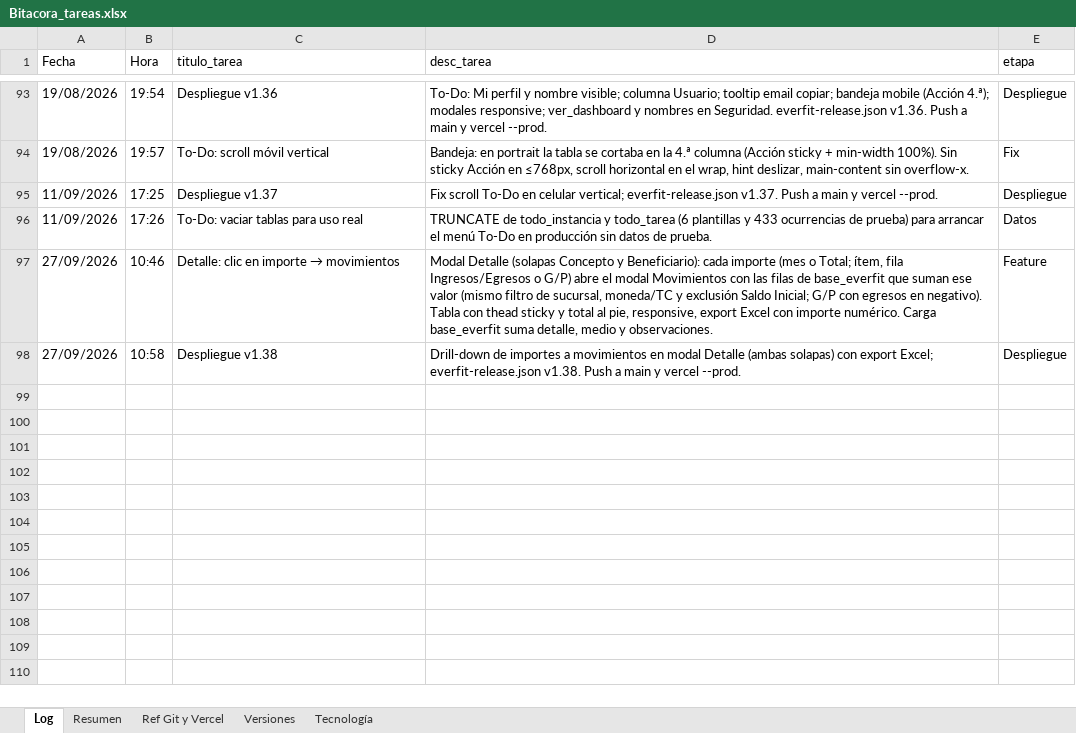
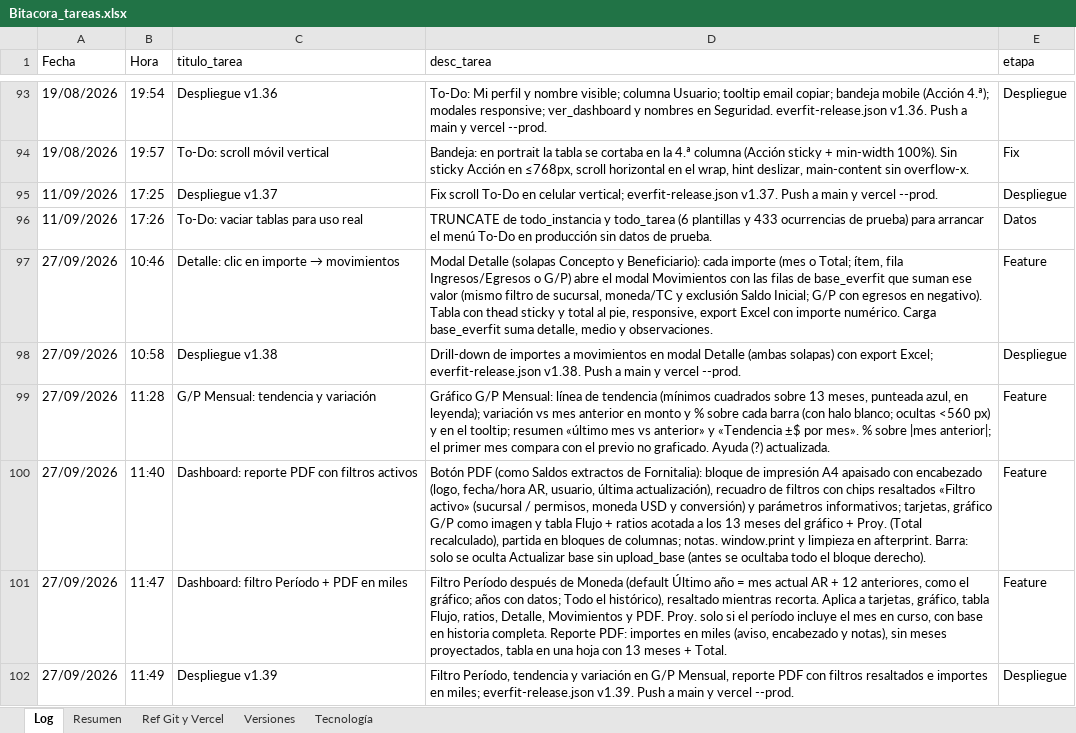
Before and after one commit to lucasbustosmartin-coder/Everfit, an Excel workbook: Bitacora_tareas.xlsx, sheet Log, drawn as a sheet; only a part is shown, gaps mark what is left out; values as stored, in another font and other column widths than the file's, no borders; the diff names each change by its address in the sheet, - before the commit and + after, or states it on an @@ line.

```diff
--- a/Bitacora_tareas.xlsx (sheet Log)
+++ b/Bitacora_tareas.xlsx (sheet Log)
+row 99: 27/09/2026 | 11:28 | G/P Mensual: tendencia y variación | Gráfico G/P Mensual: línea de tendencia (mínimos cuadrados sobre 13 meses, punteada azul, en leyenda); variación vs mes anterior en monto y % sobre cada barra (con halo blanco; ocultas <560 px) y en el tooltip; resumen «último mes vs anterior» y «Tendencia ±$ por mes». % sobre |mes anterior|; el primer mes compara con el previo no graficado. Ayuda (?) actualizada. | Feature
+row 100: 27/09/2026 | 11:40 | Dashboard: reporte PDF con filtros activos | Botón PDF (como Saldos extractos de Fornitalia): bloque de impresión A4 apaisado con encabezado (logo, fecha/hora AR, usuario, última actualización), recuadro de filtros con chips resaltados «Filtro activo» (sucursal / permisos, moneda USD y conversión) y parámetros informativos; tarjetas, gráfico G/P como imagen y tabla Flujo + ratios acotada a los 13 meses del gráfico + Proy. (Total recalculado), partida en bloques de columnas; notas. window.print y limpieza en afterprint. Barra: solo se oculta Actualizar base sin upload_base (antes se ocultaba todo el bloque derecho). | Feature
+row 101: 27/09/2026 | 11:47 | Dashboard: filtro Período + PDF en miles | Filtro Período después de Moneda (default Último año = mes actual AR + 12 anteriores, como el gráfico; años con datos; Todo el histórico), resaltado mientras recorta. Aplica a tarjetas, gráfico, tabla Flujo, ratios, Detalle, Movimientos y PDF. Proy. solo si el período incluye el mes en curso, con base en historia completa. Reporte PDF: importes en miles (aviso, encabezado y notas), sin meses proyectados, tabla en una hoja con 13 meses + Total. | Feature
+row 102: 27/09/2026 | 11:49 | Despliegue v1.39 | Filtro Período, tendencia y variación en G/P Mensual, reporte PDF con filtros resaltados e importes en miles; everfit-release.json v1.39. Push a main y vercel --prod. | Despliegue
```
Also changed, not shown: sheet Resumen, sheet Versiones, 4 other files.
